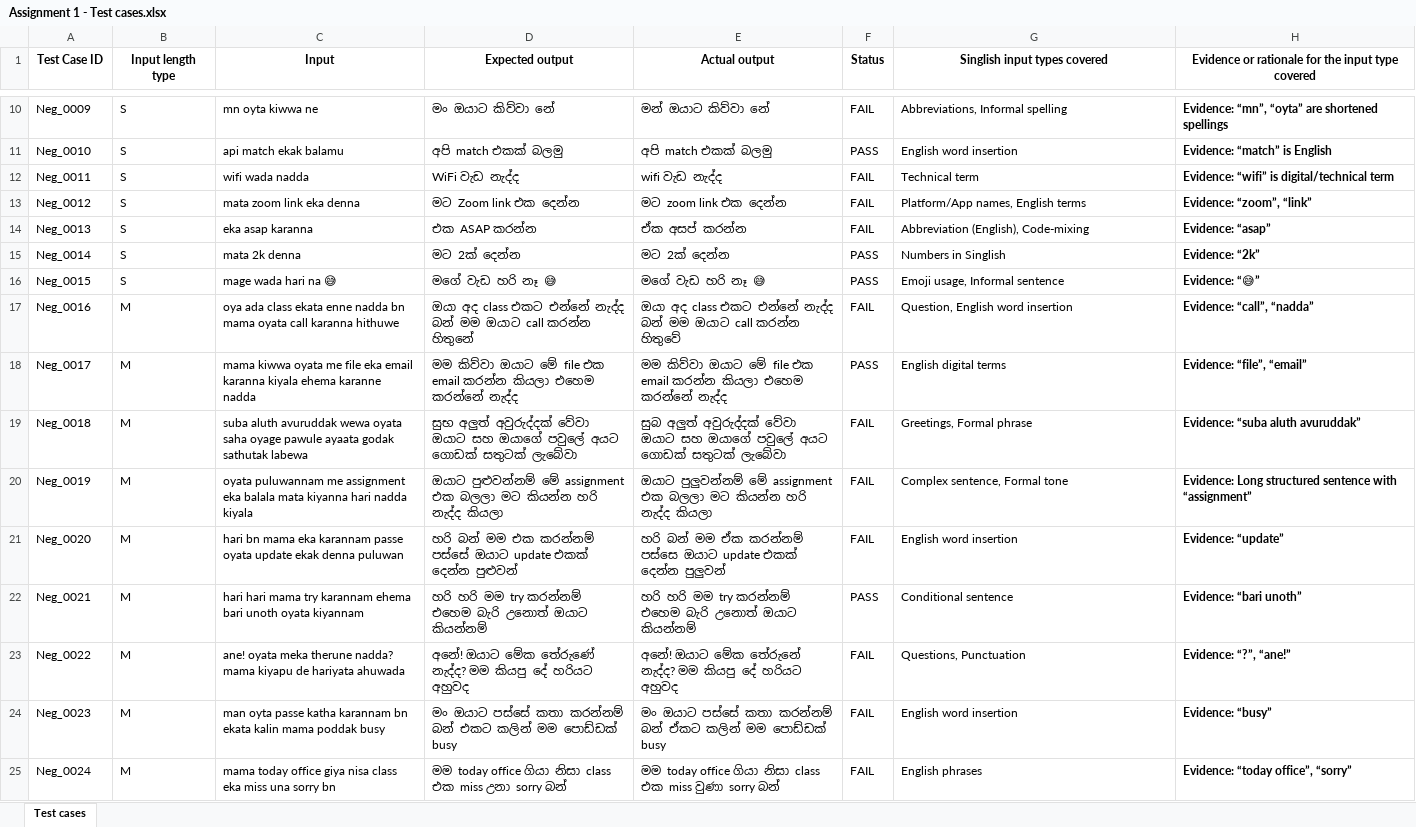
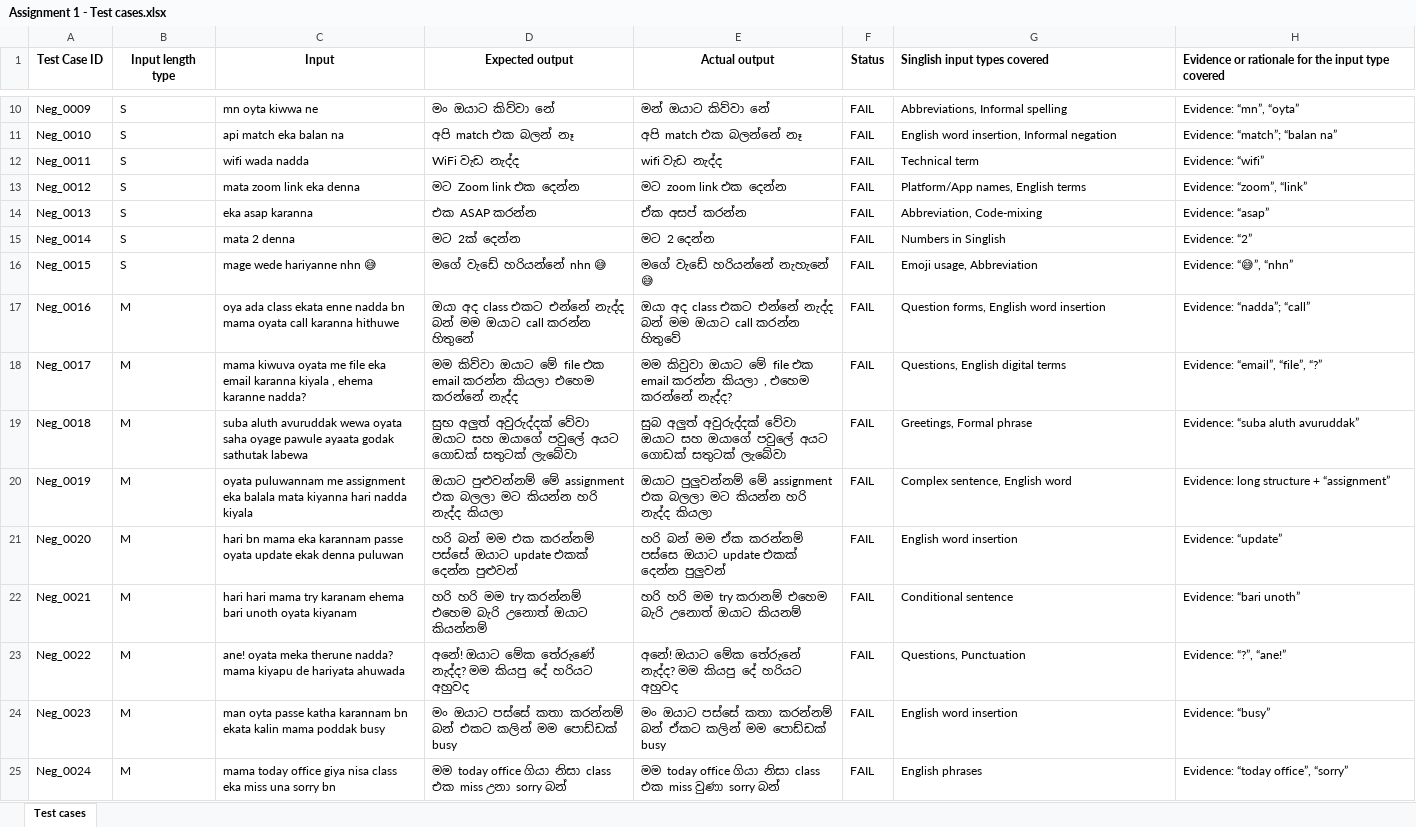
Before and after one commit to dayani1109/Playwright_Testing, an Excel workbook: test_automation/Assignment 1 - Test cases.xlsx, sheet Test cases, drawn as a sheet; only a part is shown, gaps mark what is left out; values as stored, in another font and other column widths than the file's, no borders; the diff covers the shown part only; the diff names each change by its address in the sheet, - before the commit and + after, or states it on an @@ line.

Commit message:
change excel test cases

```diff
--- a/test_automation/Assignment 1 - Test cases.xlsx (sheet Test cases)
+++ b/test_automation/Assignment 1 - Test cases.xlsx (sheet Test cases)
-G1:H1 alignment: center
+G1:H1 alignment: left
-H10:H25 bold: on
+H10:H25 bold: off
-H10: Evidence: “mn”, “oyta” are shortened spellings
+H10: Evidence: “mn”, “oyta”
-C11 (Input): api match ekak balamu
+C11 (Input): api match eka balan na
-D11 (Expected output): අපි match එකක් බලමු
+D11 (Expected output): අපි match එක බලන් නෑ
-E11 (Actual output): අපි match එකක් බලමු
+E11 (Actual output): අපි match එක බලන්නේ නෑ
-F11 (Status): PASS
+F11 (Status): FAIL
-G11 (Singlish input types covered): English word insertion
+G11 (Singlish input types covered): English word insertion, Informal negation
-H11: Evidence: “match” is English
+H11: Evidence: “match”; “balan na”
-H12: Evidence: “wifi” is digital/technical term
+H12: Evidence: “wifi”
-G14 (Singlish input types covered): Abbreviation (English), Code-mixing
+G14 (Singlish input types covered): Abbreviation, Code-mixing
-C15 (Input): mata 2k denna
+C15 (Input): mata 2 denna
-E15 (Actual output): මට 2ක් දෙන්න
+E15 (Actual output): මට 2 දෙන්න
-F15:F16 (Status): PASS
+F15:F16 (Status): FAIL
-H15: Evidence: “2k”
+H15: Evidence: “2”
-C16 (Input): mage wada hari na 😅
+C16 (Input): mage wede hariyanne nhn 😅
-D16 (Expected output): මගේ වැඩ හරි නෑ 😅
+D16 (Expected output): මගේ වැඩේ හරියන්නේ nhn 😅
-E16 (Actual output): මගේ වැඩ හරි නෑ 😅
+E16 (Actual output): මගේ වැඩේ හරියන්නේ නැහැනේ 😅
-G16 (Singlish input types covered): Emoji usage, Informal sentence
+G16 (Singlish input types covered): Emoji usage, Abbreviation
-H16: Evidence: “😅”
+H16: Evidence: “😅”, “nhn”
-G17 (Singlish input types covered): Question, English word insertion
+G17 (Singlish input types covered): Question forms, English word insertion
-H17: Evidence: “call”, “nadda”
+H17: Evidence: “nadda”; “call”
-C18 (Input): mama kiwwa oyata me file eka email karanna kiyala ehema karanne nadda
+C18 (Input): mama kiwuva oyata me file eka email karanna kiyala , ehema karanne nadda?
-E18 (Actual output): මම කිව්වා ඔයාට මේ file එක email කරන්න කියලා එහෙම කරන්නේ නැද්ද
+E18 (Actual output): මම කිවුවා ඔයාට මේ file එක email කරන්න කියලා , එහෙම කරන්නේ නැද්ද?
-F18 (Status): PASS
+F18 (Status): FAIL
-G18 (Singlish input types covered): English digital terms
+G18 (Singlish input types covered): Questions, English digital terms
-H18: Evidence: “file”, “email”
+H18: Evidence: “email”, “file”, “?”
-G20 (Singlish input types covered): Complex sentence, Formal tone
+G20 (Singlish input types covered): Complex sentence, English word
-H20: Evidence: Long structured sentence with “assignment”
+H20: Evidence: long structure + “assignment”
-C22 (Input): …mama try karannam ehema bari unoth oyata kiyannam
+C22 (Input): …mama try karanam ehema bari unoth oyata kiyanam
-E22 (Actual output): …මම try කරන්නම් එහෙම බැරි උනොත් ඔයාට කියන්නම්
+E22 (Actual output): …මම try කරානම් එහෙම බැරි උනොත් ඔයාට කියනම්
-F22 (Status): PASS
+F22 (Status): FAIL
```
Also changed, not shown: 44 edited cells and cell formats elsewhere in this sheet, 1 other file.
